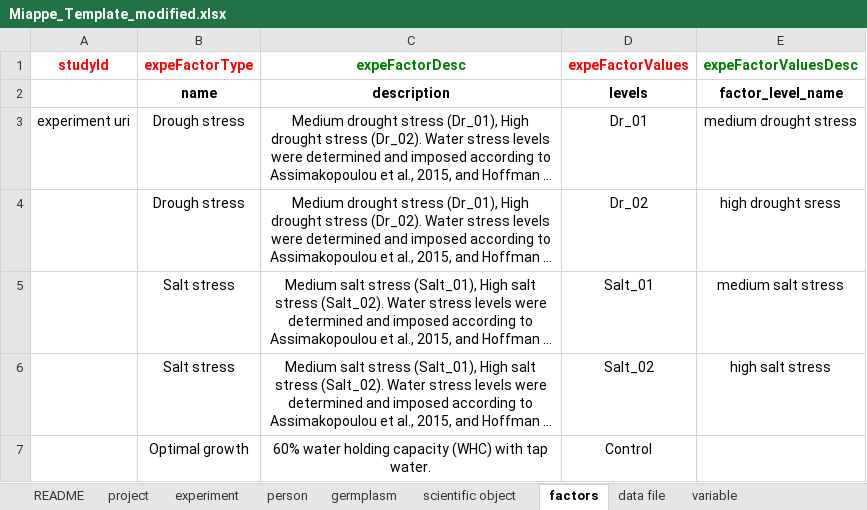
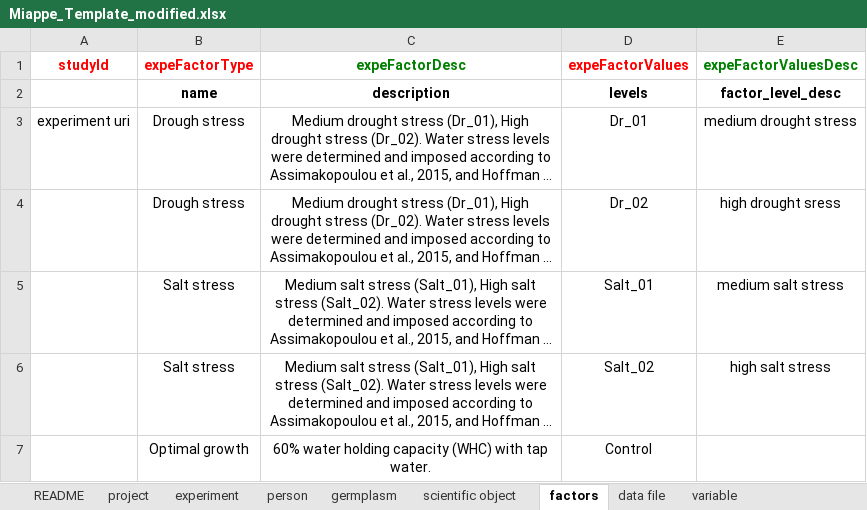
Before and after one commit to AnEdelweiss/SIMPLE, an Excel workbook: exp_database/test_JAQOS/Miappe_Template_modified.xlsx, sheet factors, drawn as a sheet; long unchanged cells end in …; values as stored, in another font and other column widths than the file's, no borders; the diff names each change by its address in the sheet, - before the commit and + after, or states it on an @@ line.

Commit message:
adapted the logic of separating function for doing things and for displaying data, i applied this to the factor table and the germplasm table. Along with minor fixes and UI changes

```diff
--- a/exp_database/test_JAQOS/Miappe_Template_modified.xlsx (sheet factors)
+++ b/exp_database/test_JAQOS/Miappe_Template_modified.xlsx (sheet factors)
-E2 (expeFactorValuesDesc): factor_level_name
+E2 (expeFactorValuesDesc): factor_level_desc
```
Also changed, not shown: sheet experiment, exp_database/test_JAQOS/Miappe_Template.xlsx, 8 other files.
